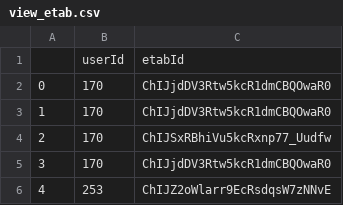
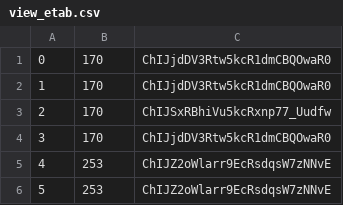
Before and after one commit to touzim/db_test_neo4j, a CSV file: view_etab.csv, drawn as a sheet; only a part is shown; the shorter side is filled out with more unchanged rows; the diff names each change by its address in the sheet, - before the commit and + after, or states it on an @@ line.

Commit message:
delete header

```diff
--- a/view_etab.csv
+++ b/view_etab.csv
-row 1:  | userId | etabId
```
